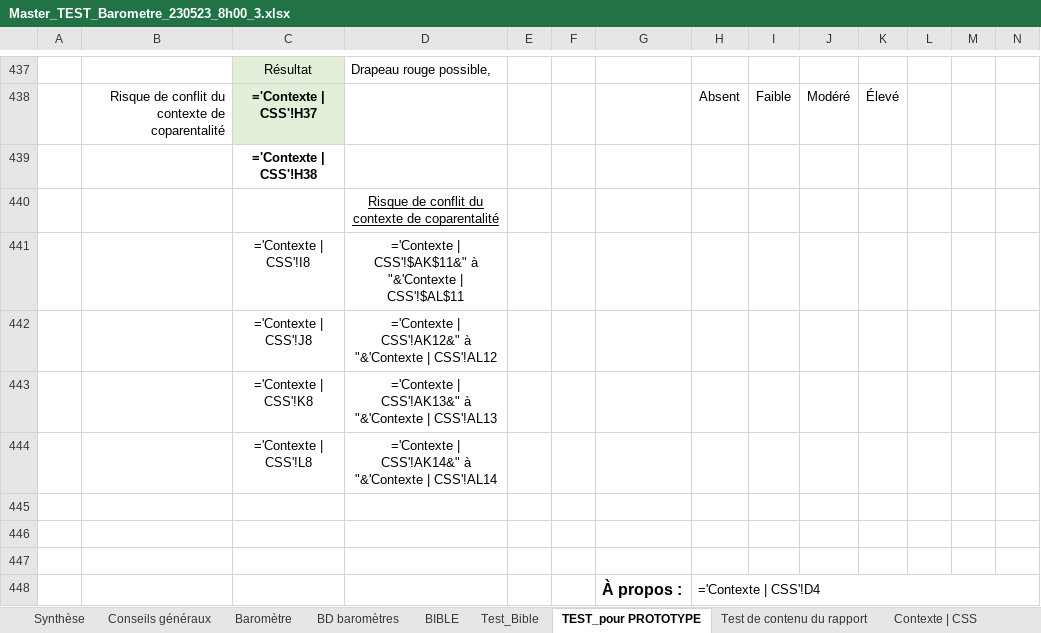
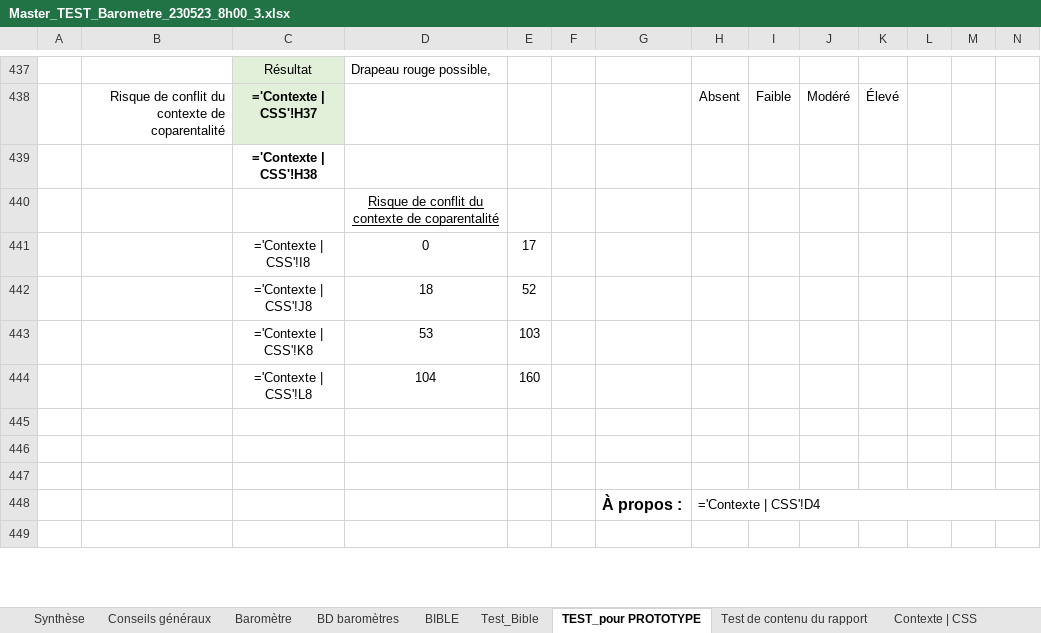
Before and after one commit to je-bert/e-barometre, an Excel workbook: flask-app/Master_TEST_Barometre_230523_8h00_3.xlsx, sheet TEST_pour PROTOTYPE, drawn as a sheet; only a part is shown, gaps mark what is left out; the shorter side is filled out with more unchanged rows; values as stored, in another font and other column widths than the file's, no borders; formulas without a stored value are shown as written; removed rows and columns are numbered as before the commit, all else as after; rows hold the shown columns only; the diff names each change by its address in the sheet, - before the commit and + after, or states it on an @@ line.

```diff
--- a/flask-app/Master_TEST_Barometre_230523_8h00_3.xlsx (sheet TEST_pour PROTOTYPE)
+++ b/flask-app/Master_TEST_Barometre_230523_8h00_3.xlsx (sheet TEST_pour PROTOTYPE)
-row 441:  |  | ='Contexte | CSS'!I8 | ='Contexte | CSS'!$AK$11&" à "&'Contexte | CSS'!$AL$11
-row 442:  |  | ='Contexte | CSS'!J8 | ='Contexte | CSS'!AK12&" à "&'Contexte | CSS'!AL12
-row 443:  |  | ='Contexte | CSS'!K8 | ='Contexte | CSS'!AK13&" à "&'Contexte | CSS'!AL13
-row 444:  |  | ='Contexte | CSS'!L8 | ='Contexte | CSS'!AK14&" à "&'Contexte | CSS'!AL14
+row 441:  |  | ='Contexte | CSS'!I8 | 0 | 17
+row 442:  |  | ='Contexte | CSS'!J8 | 18 | 52
+row 443:  |  | ='Contexte | CSS'!K8 | 53 | 103
+row 444:  |  | ='Contexte | CSS'!L8 | 104 | 160
```
Also changed, not shown: sheet Test de contenu du rapport, flask-app/master_results/1.xlsx, 5 other files.
